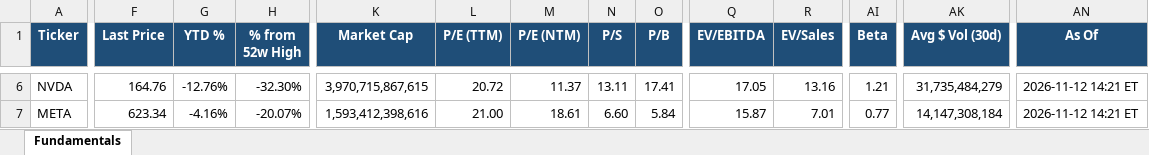
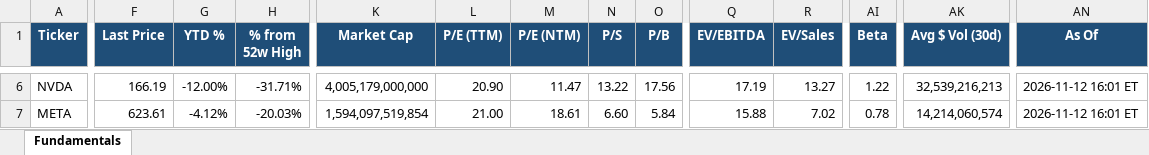
Before and after one commit to Sig02523/stock-list-fundamentals, an Excel workbook: report.xlsx, sheet Fundamentals, drawn as a sheet; only a part is shown, gaps mark what is left out; values as stored, in another font and other column widths than the file's, no borders; the diff covers the shown part only; the diff names each change by its address in the sheet, - before the commit and + after, or states it on an @@ line.

```diff
--- a/report.xlsx (sheet Fundamentals)
+++ b/report.xlsx (sheet Fundamentals)
-F6 (Last Price): 164.76
+F6 (Last Price): 166.19
-G6 (YTD %): -12.76%
+G6 (YTD %): -12.00%
-H6 (% from 52w High): -32.30%
+H6 (% from 52w High): -31.71%
-K6 (Market Cap): 3,970,715,867,615
+K6 (Market Cap): 4,005,179,000,000
-L6 (P/E (TTM)): 20.72
+L6 (P/E (TTM)): 20.90
-M6 (P/E (NTM)): 11.37
+M6 (P/E (NTM)): 11.47
-N6 (P/S): 13.11
+N6 (P/S): 13.22
-O6 (P/B): 17.41
+O6 (P/B): 17.56
-Q6 (EV/EBITDA): 17.05
+Q6 (EV/EBITDA): 17.19
-R6 (EV/Sales): 13.16
+R6 (EV/Sales): 13.27
-AI6 (Beta): 1.21
+AI6 (Beta): 1.22
-AK6 (Avg $ Vol (30d)): 31,735,484,279
+AK6 (Avg $ Vol (30d)): 32,539,216,213
-AN6:AN7 (As Of): 2026-11-12 14:21 ET
+AN6:AN7 (As Of): 2026-11-12 16:01 ET
-F7 (Last Price): 623.34
+F7 (Last Price): 623.61
-G7 (YTD %): -4.16%
+G7 (YTD %): -4.12%
-H7 (% from 52w High): -20.07%
+H7 (% from 52w High): -20.03%
-K7 (Market Cap): 1,593,412,398,616
+K7 (Market Cap): 1,594,097,519,854
-Q7 (EV/EBITDA): 15.87
+Q7 (EV/EBITDA): 15.88
-R7 (EV/Sales): 7.01
+R7 (EV/Sales): 7.02
-AI7 (Beta): 0.77
+AI7 (Beta): 0.78
-AK7 (Avg $ Vol (30d)): 14,147,308,184
+AK7 (Avg $ Vol (30d)): 14,214,060,574
```
Also changed, not shown: 512 edited cells elsewhere in this sheet, 1 other file.
